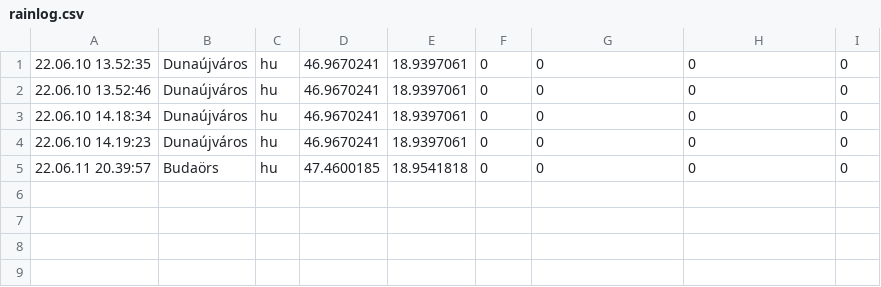
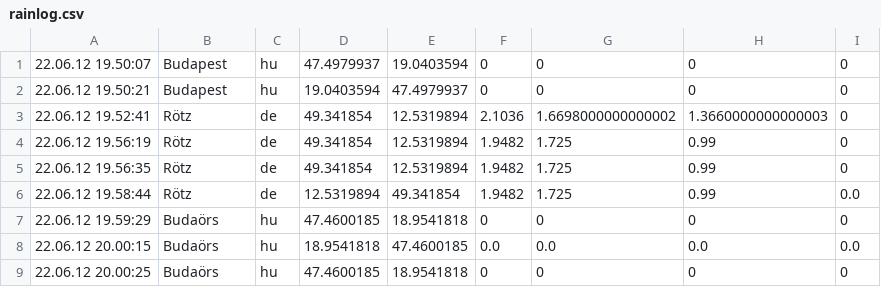
Before and after one commit to ferenchejja/birdland_python, a CSV file: rainlog.csv, drawn as a sheet.

```diff
--- a/rainlog.csv
+++ b/rainlog.csv
@@ -1,5 +1,9 @@
-22.06.10 13.52:35,Dunaújváros,hu,46.9670241,18.9397061,0,0,0,0
-22.06.10 13.52:46,Dunaújváros,hu,46.9670241,18.9397061,0,0,0,0
-22.06.10 14.18:34,Dunaújváros,hu,46.9670241,18.9397061,0,0,0,0
-22.06.10 14.19:23,Dunaújváros,hu,46.9670241,18.9397061,0,0,0,0
-22.06.11 20.39:57,Budaörs,hu,47.4600185,18.9541818,0,0,0,0
+22.06.12 19.50:07,Budapest,hu,47.4979937,19.0403594,0,0,0,0
+22.06.12 19.50:21,Budapest,hu,19.0403594,47.4979937,0,0,0,0
+22.06.12 19.52:41,Rötz,de,49.341854,12.5319894,2.1036,1.6698000000000002,1.3660000000000003,0
+22.06.12 19.56:19,Rötz,de,49.341854,12.5319894,1.9482,1.725,0.99,0
+22.06.12 19.56:35,Rötz,de,49.341854,12.5319894,1.9482,1.725,0.99,0
+22.06.12 19.58:44,Rötz,de,12.5319894,49.341854,1.9482,1.725,0.99,0.0
+22.06.12 19.59:29,Budaörs,hu,47.4600185,18.9541818,0,0,0,0
+22.06.12 20.00:15,Budaörs,hu,18.9541818,47.4600185,0.0,0.0,0.0,0.0
+22.06.12 20.00:25,Budaörs,hu,47.4600185,18.9541818,0,0,0,0
```
Also changed, not shown: 2 other files.
